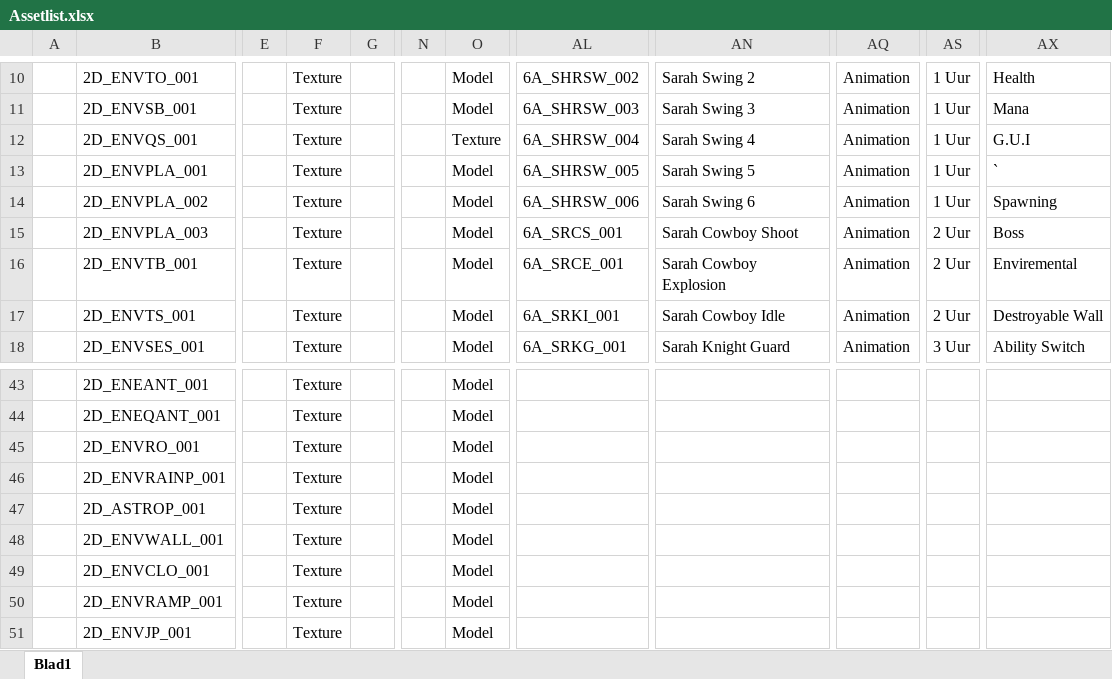
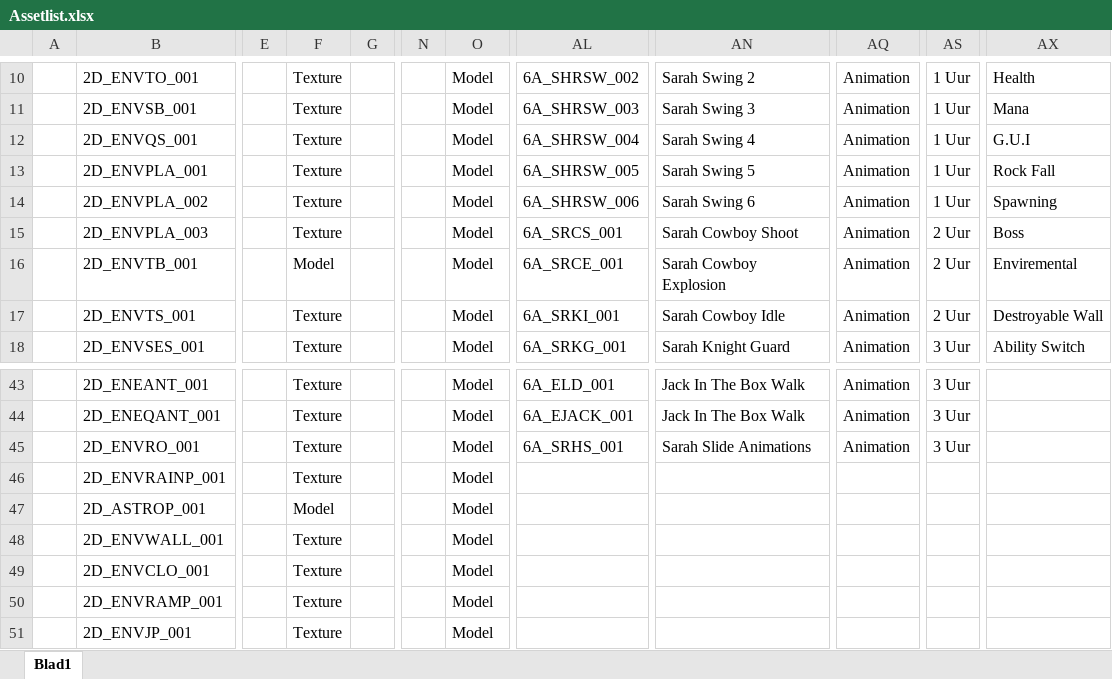
Before and after one commit to DanialVEVO/Gamelab1, an Excel workbook: Planning/Assetlist.xlsx, sheet Blad1, drawn as a sheet; only a part is shown, gaps mark what is left out; values as stored, in another font and other column widths than the file's, no cell formats; the diff covers the shown part only; the diff names each change by its address in the sheet, - before the commit and + after, or states it on an @@ line.

```diff
--- a/Planning/Assetlist.xlsx (sheet Blad1)
+++ b/Planning/Assetlist.xlsx (sheet Blad1)
-O12: Texture
+O12: Model
-AX13: `
+AX13: Rock Fall
-F16: Texture
+F16: Model
-AL43: (empty)
+AL43: 6A_ELD_001
-AN43:AN44: (empty)
+AN43:AN44: Jack In The Box Walk
-AQ43:AQ45: (empty)
+AQ43:AQ45: Animation
-AS43:AS45: (empty)
+AS43:AS45: 3 Uur
-AL44: (empty)
+AL44: 6A_EJACK_001
-AL45: (empty)
+AL45: 6A_SRHS_001
-AN45: (empty)
+AN45: Sarah Slide Animations
-F47: Texture
+F47: Model
```
Also changed, not shown: 36 edited cells elsewhere in this sheet, cell formats, Planning/Planning.xlsx, 1 other file.
